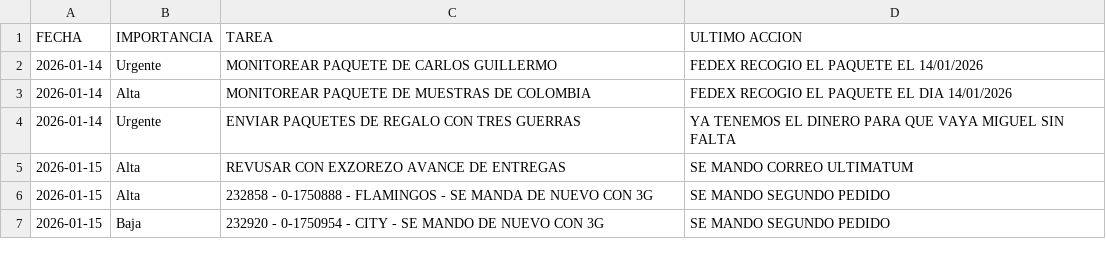
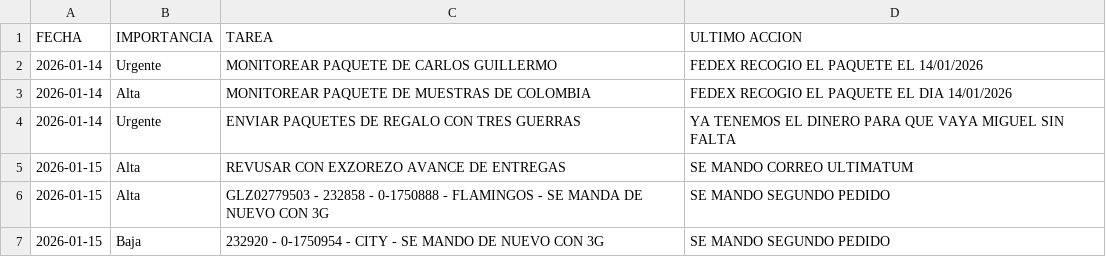
Before and after one commit to RH2026/dashboard-logistica, a CSV file: tareas.csv, drawn as a sheet.

Commit message:
Sincronización NEXION - 2026-01-16

```diff
--- a/tareas.csv
+++ b/tareas.csv
@@ -5,3 +5,3 @@ FECHA,IMPORTANCIA,TAREA,ULTIMO ACCION
 2026-01-15,Alta,REVUSAR CON EXZOREZO AVANCE DE ENTREGAS ,SE MANDO CORREO ULTIMATUM
-2026-01-15,Alta,232858 - 0-1750888 - FLAMINGOS -  SE MANDA DE NUEVO CON 3G,SE MANDO SEGUNDO PEDIDO
+2026-01-15,Alta,GLZ02779503 - 232858 - 0-1750888 - FLAMINGOS -  SE MANDA DE NUEVO CON 3G,SE MANDO SEGUNDO PEDIDO
 2026-01-15,Baja,232920  -  0-1750954 - CITY - SE MANDO DE NUEVO CON 3G,SE MANDO SEGUNDO PEDIDO
```
